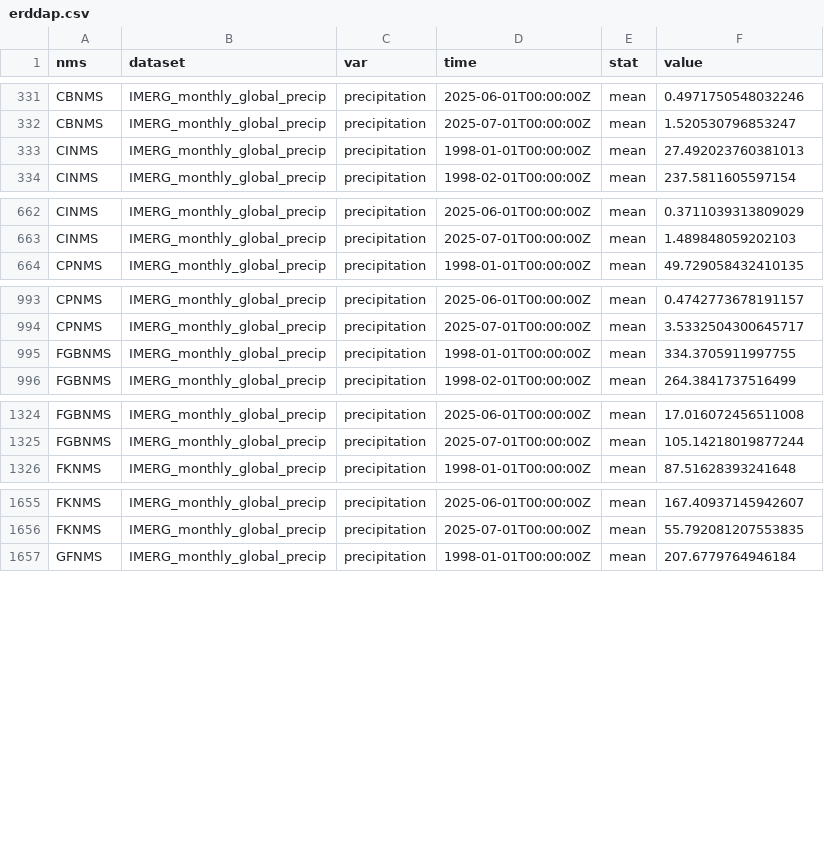
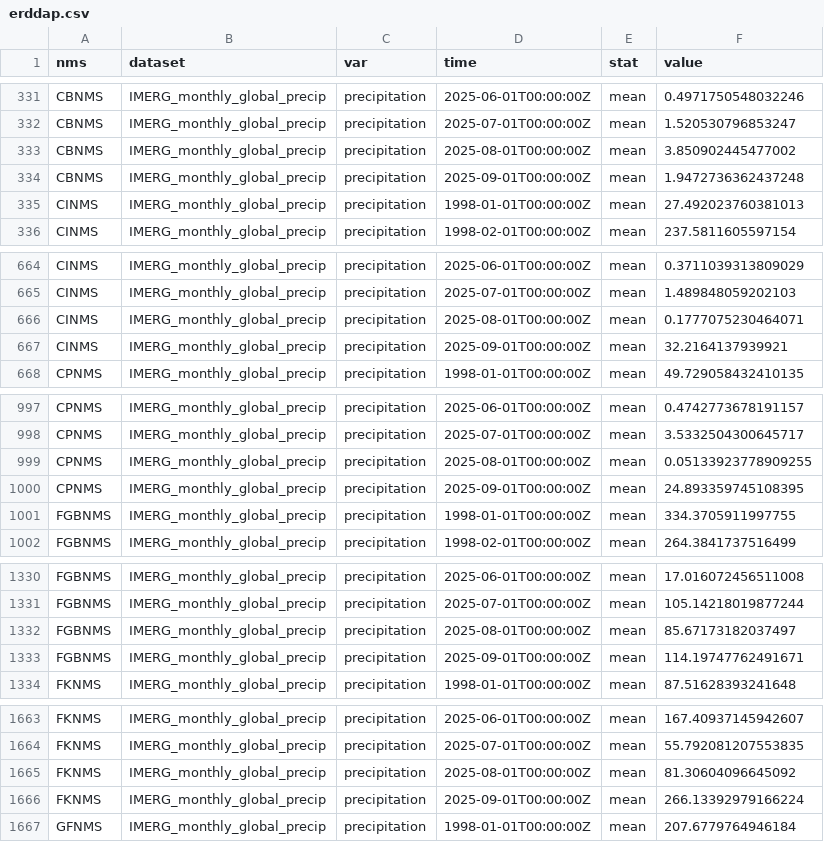
Before and after one commit to noaa-onms/eco-indicators, a CSV file: data/erddap.csv, drawn as a sheet; only a part is shown, gaps mark what is left out; the diff covers the shown part only.

Commit message:
precip in erddap.csv: + 2025-08-01, *09-01

```diff
--- a/data/erddap.csv
+++ b/data/erddap.csv
@@ -332,2 +332,4 @@ CBNMS,IMERG_monthly_global_precip,precipitation,2025-06-01T00:00:00Z,mean,0.4971
 CBNMS,IMERG_monthly_global_precip,precipitation,2025-07-01T00:00:00Z,mean,1.520530796853247
+CBNMS,IMERG_monthly_global_precip,precipitation,2025-08-01T00:00:00Z,mean,3.850902445477002
+CBNMS,IMERG_monthly_global_precip,precipitation,2025-09-01T00:00:00Z,mean,1.9472736362437248
 CINMS,IMERG_monthly_global_precip,precipitation,1998-01-01T00:00:00Z,mean,27.492023760381013
@@ -663,2 +665,4 @@ CINMS,IMERG_monthly_global_precip,precipitation,2025-06-01T00:00:00Z,mean,0.3711
 CINMS,IMERG_monthly_global_precip,precipitation,2025-07-01T00:00:00Z,mean,1.489848059202103
+CINMS,IMERG_monthly_global_precip,precipitation,2025-08-01T00:00:00Z,mean,0.1777075230464071
+CINMS,IMERG_monthly_global_precip,precipitation,2025-09-01T00:00:00Z,mean,32.2164137939921
 CPNMS,IMERG_monthly_global_precip,precipitation,1998-01-01T00:00:00Z,mean,49.729058432410135
@@ -994,2 +998,4 @@ CPNMS,IMERG_monthly_global_precip,precipitation,2025-06-01T00:00:00Z,mean,0.4742
 CPNMS,IMERG_monthly_global_precip,precipitation,2025-07-01T00:00:00Z,mean,3.5332504300645717
+CPNMS,IMERG_monthly_global_precip,precipitation,2025-08-01T00:00:00Z,mean,0.05133923778909255
+CPNMS,IMERG_monthly_global_precip,precipitation,2025-09-01T00:00:00Z,mean,24.893359745108395
 FGBNMS,IMERG_monthly_global_precip,precipitation,1998-01-01T00:00:00Z,mean,334.3705911997755
@@ -1325,2 +1331,4 @@ FGBNMS,IMERG_monthly_global_precip,precipitation,2025-06-01T00:00:00Z,mean,17.01
 FGBNMS,IMERG_monthly_global_precip,precipitation,2025-07-01T00:00:00Z,mean,105.14218019877244
+FGBNMS,IMERG_monthly_global_precip,precipitation,2025-08-01T00:00:00Z,mean,85.67173182037497
+FGBNMS,IMERG_monthly_global_precip,precipitation,2025-09-01T00:00:00Z,mean,114.19747762491671
 FKNMS,IMERG_monthly_global_precip,precipitation,1998-01-01T00:00:00Z,mean,87.51628393241648
@@ -1656,2 +1664,4 @@ FKNMS,IMERG_monthly_global_precip,precipitation,2025-06-01T00:00:00Z,mean,167.40
 FKNMS,IMERG_monthly_global_precip,precipitation,2025-07-01T00:00:00Z,mean,55.792081207553835
+FKNMS,IMERG_monthly_global_precip,precipitation,2025-08-01T00:00:00Z,mean,81.30604096645092
+FKNMS,IMERG_monthly_global_precip,precipitation,2025-09-01T00:00:00Z,mean,266.13392979166224
 GFNMS,IMERG_monthly_global_precip,precipitation,1998-01-01T00:00:00Z,mean,207.6779764946184
```
Also changed, not shown: 18 added rows elsewhere in this file, 1 other file.
